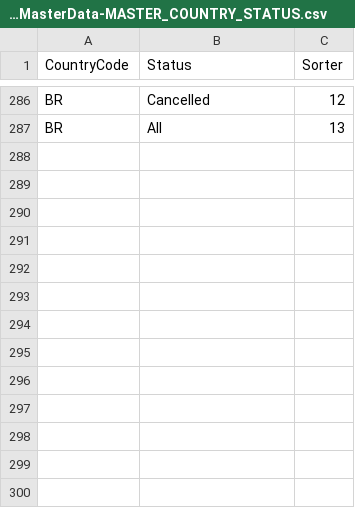
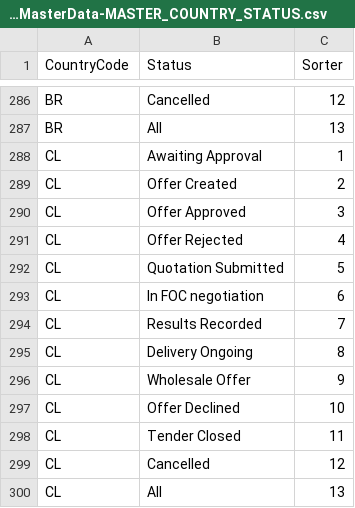
Before and after one commit to mandar-velankar/TNDR_FAST_BACKEND, a CSV file: db/csv/com.bayer.SXTENDER.MasterData-MASTER_COUNTRY_STATUS.csv, drawn as a sheet; only a part is shown, gaps mark what is left out.

Commit message:
Chile Financial Offer

```diff
--- a/db/csv/com.bayer.SXTENDER.MasterData-MASTER_COUNTRY_STATUS.csv
+++ b/db/csv/com.bayer.SXTENDER.MasterData-MASTER_COUNTRY_STATUS.csv
@@ -287 +287,14 @@ BR,Cancelled,12
 BR,All,13
+CL,Awaiting Approval,1
+CL,Offer Created,2
+CL,Offer Approved,3
+CL,Offer Rejected,4
+CL,Quotation Submitted,5
+CL,In FOC negotiation,6
+CL,Results Recorded,7
+CL,Delivery Ongoing,8
+CL,Wholesale Offer,9
+CL,Offer Declined,10
+CL,Tender Closed,11
+CL,Cancelled,12
+CL,All,13
```
